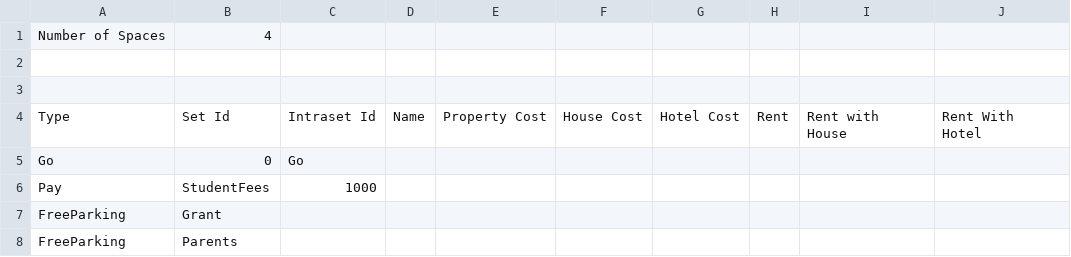
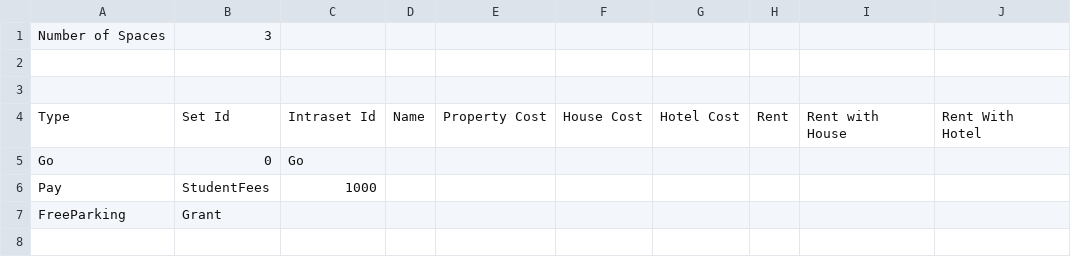
Before and after one commit to thzischka/HoardingC-, a CSV file: PayAndFreeParking.csv, drawn as a sheet.

```diff
--- a/PayAndFreeParking.csv
+++ b/PayAndFreeParking.csv
@@ -1,2 +1,2 @@
-Number of Spaces,4,,,,,,,,
+Number of Spaces,3,,,,,,,,
 ,,,,,,,,,
@@ -7,2 +7 @@ Pay,StudentFees,1000,,,,,,,
 FreeParking,Grant,,,,,,,,
-FreeParking,Parents,,,,,,,,
```
Also changed, not shown: 41 other files.
